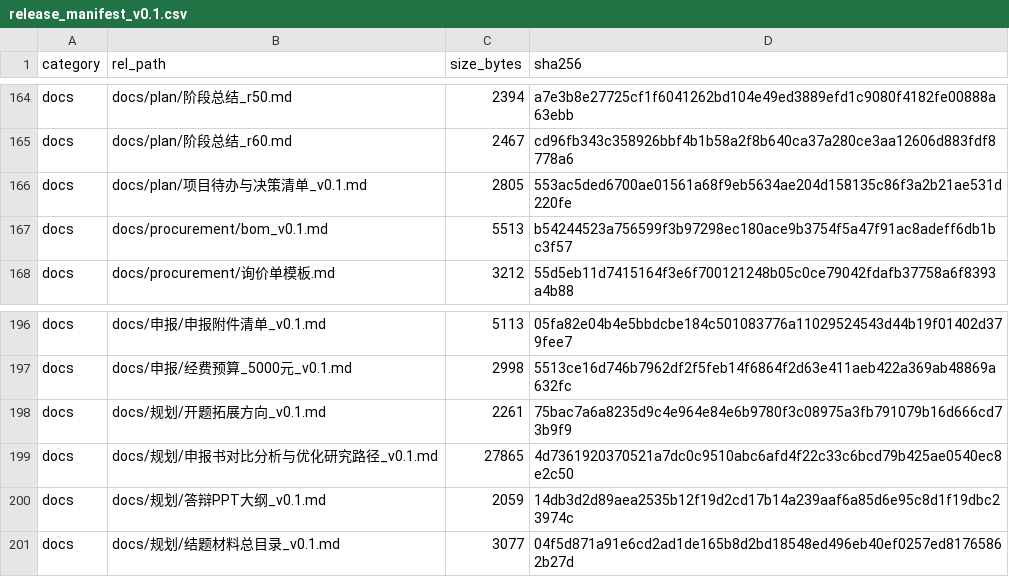
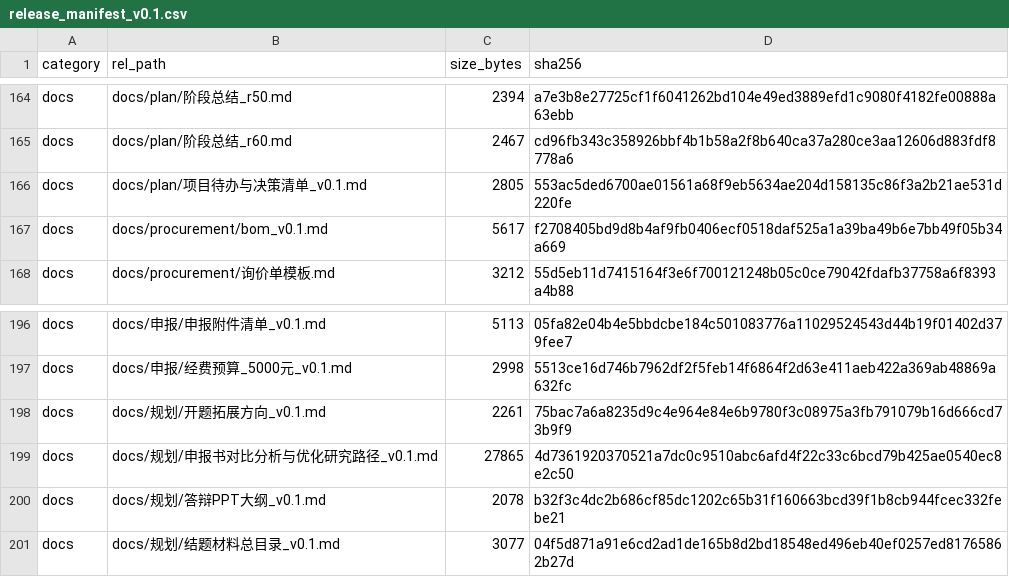
Before and after one commit to YWC886/new-folder, a CSV file: data/processed/release_manifest_v0.1.csv, drawn as a sheet; only a part is shown, gaps mark what is left out; the diff covers the shown part only.

```diff
--- a/data/processed/release_manifest_v0.1.csv
+++ b/data/processed/release_manifest_v0.1.csv
@@ -166,3 +166,3 @@ docs,docs/plan/阶段总结_r60.md,2467,cd96fb343c358926bbf4b1b58a2f8b640ca37a28
 docs,docs/plan/项目待办与决策清单_v0.1.md,2805,553ac5ded6700ae01561a68f9eb5634ae204d158135c86f3a2b21ae531d220fe
-docs,docs/procurement/bom_v0.1.md,5513,b54244523a756599f3b97298ec180ace9b3754f5a47f91ac8adeff6db1bc3f57
+docs,docs/procurement/bom_v0.1.md,5617,f2708405bd9d8b4af9fb0406ecf0518daf525a1a39ba49b6e7bb49f05b34a669
 docs,docs/procurement/询价单模板.md,3212,55d5eb11d7415164f3e6f700121248b05c0ce79042fdafb37758a6f8393a4b88
@@ -199,3 +199,3 @@ docs,docs/规划/开题拓展方向_v0.1.md,2261,75bac7a6a8235d9c4e964e84e6b9780
 docs,docs/规划/申报书对比分析与优化研究路径_v0.1.md,27865,4d7361920370521a7dc0c9510abc6afd4f22c33c6bcd79b425ae0540ec8e2c50
-docs,docs/规划/答辩PPT大纲_v0.1.md,2059,14db3d2d89aea2535b12f19d2cd17b14a239aaf6a85d6e95c8d1f19dbc23974c
+docs,docs/规划/答辩PPT大纲_v0.1.md,2078,b32f3c4dc2b686cf85dc1202c65b31f160663bcd39f1b8cb944fcec332febe21
 docs,docs/规划/结题材料总目录_v0.1.md,3077,04f5d871a91e6cd2ad1de165b8d2bd18548ed496eb40ef0257ed81765862b27d
```
Also changed, not shown: 1 added row, 1 removed row and 18 edited cells elsewhere in this file, 12 other files.
